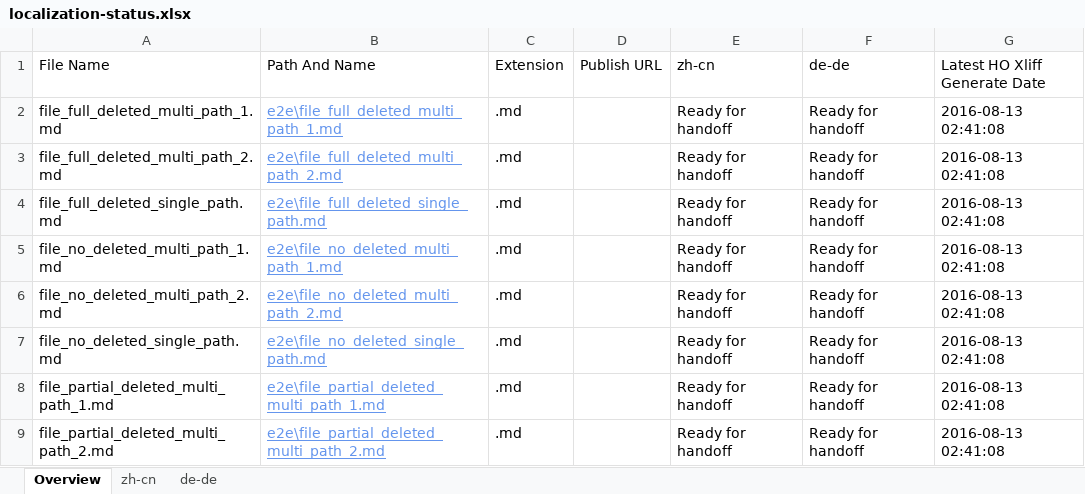
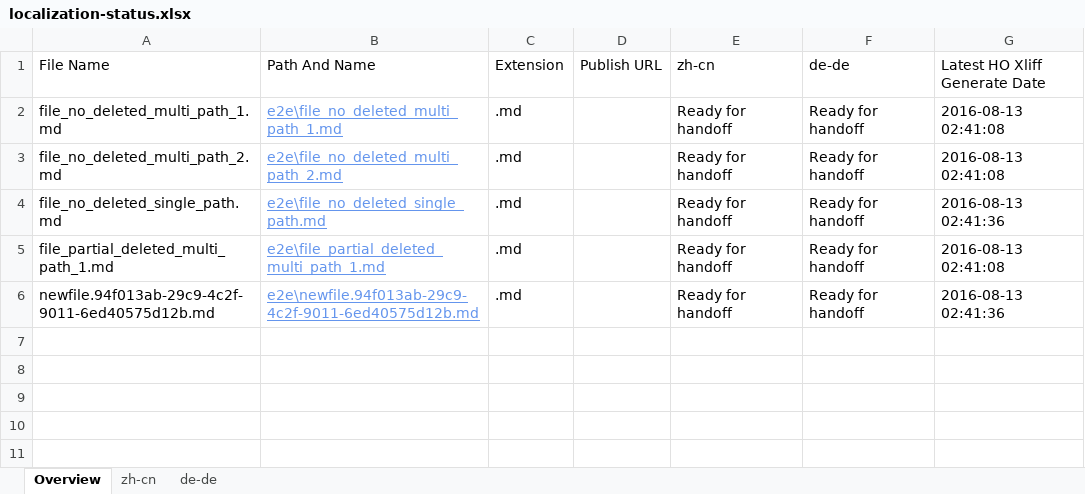
Before and after one commit to OpenLocalizationTestOrg/olhandback-e2e, an Excel workbook: ol-handback/OpenLocalizationTestOrg/oltest/ci/localization-status.xlsx, sheet Overview, drawn as a sheet; values as stored, in another font and other column widths than the file's, no borders; table styles not drawn; removed rows and columns are numbered as before the commit, all else as after; the diff names each change by its address in the sheet, - before the commit and + after, or states it on an @@ line.

Commit message:
Generate Report for Handoff

```diff
--- a/ol-handback/OpenLocalizationTestOrg/oltest/ci/localization-status.xlsx (sheet Overview)
+++ b/ol-handback/OpenLocalizationTestOrg/oltest/ci/localization-status.xlsx (sheet Overview)
-row 2: file_full_deleted_multi_path_1.md | e2e\file_full_deleted_multi_path_1.md | .md |  | Ready for handoff | Ready for handoff | 2016-08-13 02:41:08
-row 3: file_full_deleted_multi_path_2.md | e2e\file_full_deleted_multi_path_2.md | .md |  | Ready for handoff | Ready for handoff | 2016-08-13 02:41:08
-row 4: file_full_deleted_single_path.md | e2e\file_full_deleted_single_path.md | .md |  | Ready for handoff | Ready for handoff | 2016-08-13 02:41:08
-G4 (Latest HO Xliff Generate Date): 2016-08-13 02:41:08
+G4 (Latest HO Xliff Generate Date): 2016-08-13 02:41:36
-A6 (File Name): file_partial_deleted_multi_path_2.md
+A6 (File Name): newfile.94f013ab-29c9-4c2f-9011-6ed40575d12b.md
-B6 (Path And Name): e2e\file_partial_deleted_multi_path_2.md
+B6 (Path And Name): e2e\newfile.94f013ab-29c9-4c2f-9011-6ed40575d12b.md
-G6 (Latest HO Xliff Generate Date): 2016-08-13 02:41:08
+G6 (Latest HO Xliff Generate Date): 2016-08-13 02:41:36
```
Also changed, not shown: sheet zh-cn, sheet de-de.
